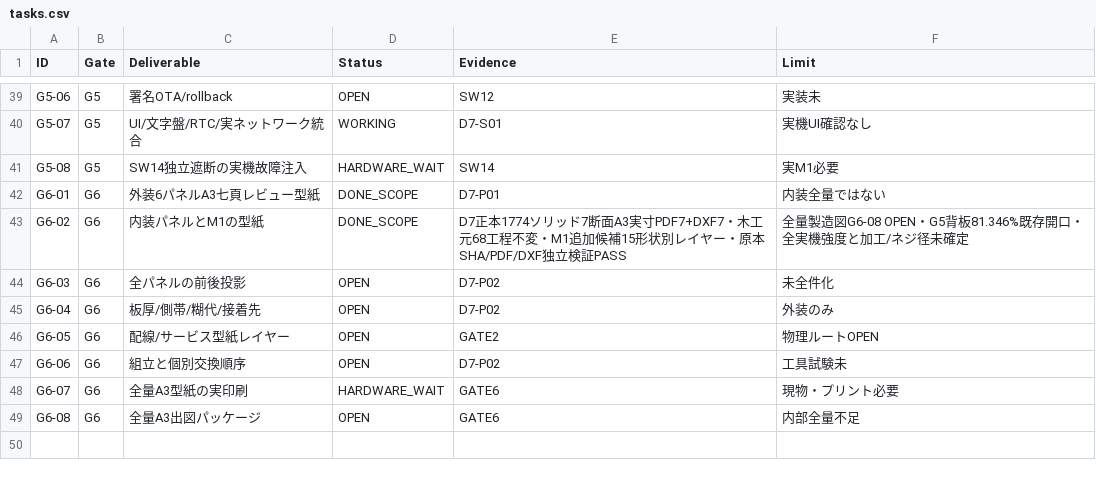
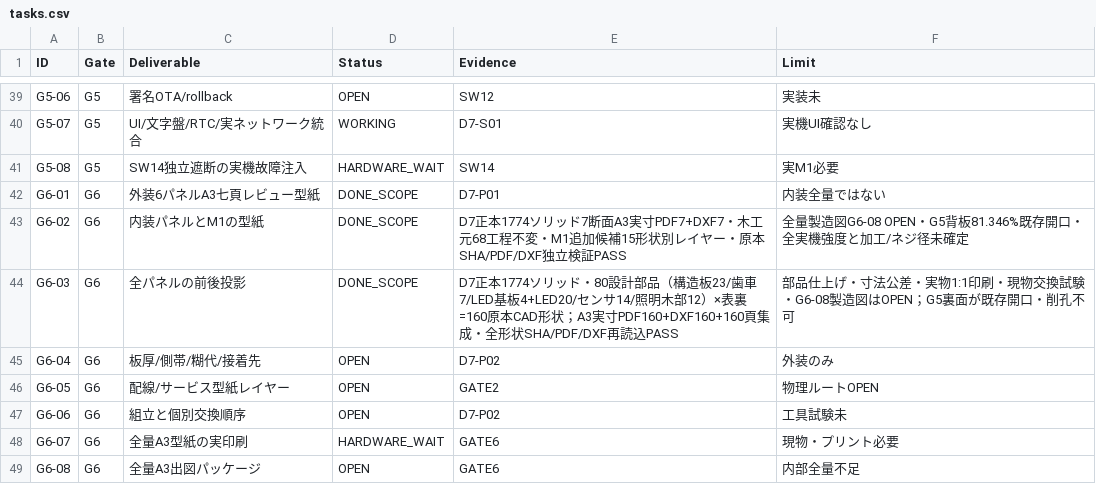
Before and after one commit to motomasa-honda/DialCanvas-SAS, a CSV file: execution/tasks.csv, drawn as a sheet; only a part is shown, gaps mark what is left out.

Commit message:
Complete G6-03: 80 D7 component two-sided CAD sheets (160 A3 and DXF); 19/48, G5 and M2 safety redlines

```diff
--- a/execution/tasks.csv
+++ b/execution/tasks.csv
@@ -43,3 +43,3 @@ ID,Gate,Deliverable,Status,Evidence,Limit
 "G6-02","G6","内装パネルとM1の型紙","DONE_SCOPE","D7正本1774ソリッド7断面A3実寸PDF7+DXF7・木工元68工程不変・M1追加候補15形状別レイヤー・原本SHA/PDF/DXF独立検証PASS","全量製造図G6-08 OPEN・G5背板81.346%既存開口・全実機強度と加工/ネジ径未確定"
-"G6-03","G6","全パネルの前後投影","OPEN","D7-P02","未全件化"
+"G6-03","G6","全パネルの前後投影","DONE_SCOPE","D7正本1774ソリッド・80設計部品（構造板23/歯車7/LED基板4+LED20/センサ14/照明木部12）×表裏=160原本CAD形状；A3実寸PDF160+DXF160+160頁集成・全形状SHA/PDF/DXF再読込PASS","部品仕上げ・寸法公差・実物1:1印刷・現物交換試験・G6-08製造図はOPEN；G5裏面が既存開口・削孔不可"
 "G6-04","G6","板厚/側帯/糊代/接着先","OPEN","D7-P02","外装のみ"
```
Also changed, not shown: 9 other files.
